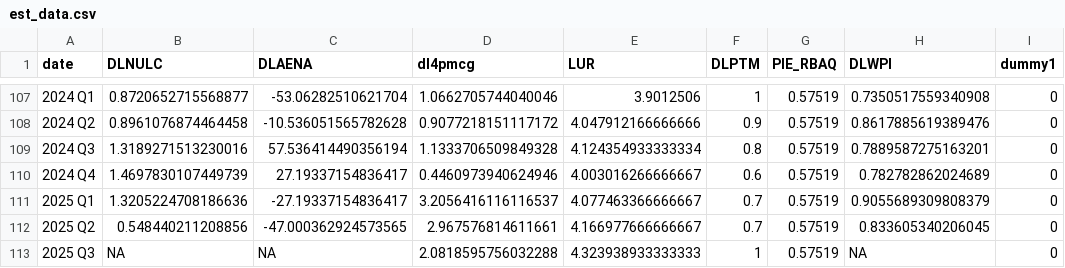
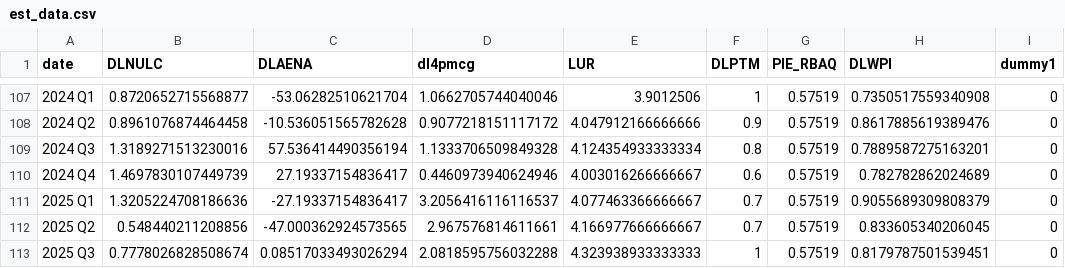
Before and after one commit to igross/nairu, a CSV file: docs/est_data.csv, drawn as a sheet; only a part is shown, gaps mark what is left out; the diff names each change by its address in the sheet, - before the commit and + after, or states it on an @@ line.

```diff
--- a/docs/est_data.csv
+++ b/docs/est_data.csv
-B113 (DLNULC): NA
+B113 (DLNULC): 0.7778026828508674
-C113 (DLAENA): NA
+C113 (DLAENA): 0.08517033493026294
-H113 (DLWPI): NA
+H113 (DLWPI): 0.8179787501539451
```
Also changed, not shown: 1 other file.
